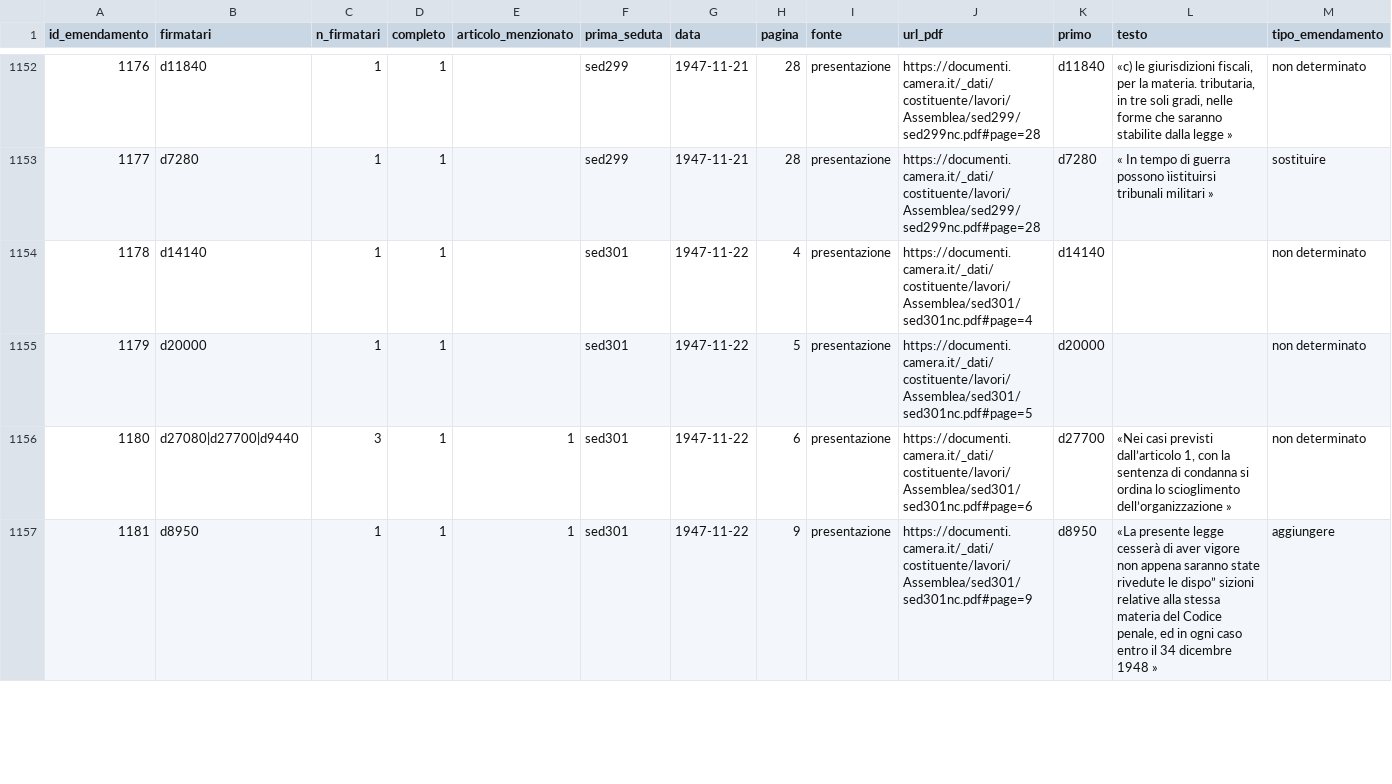
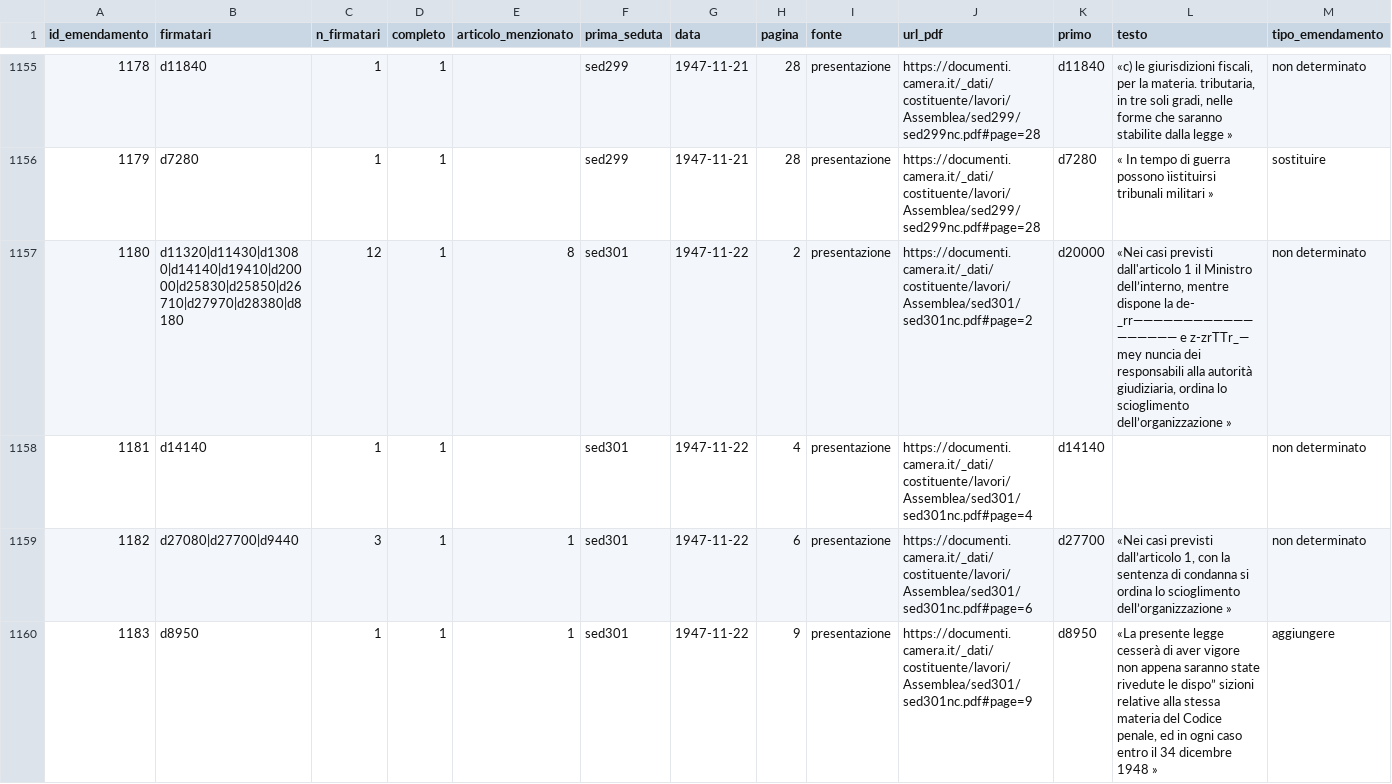
Before and after one commit to giacomo-melli/costituente-reti, a CSV file: pipeline/extraction/emendamenti.csv, drawn as a sheet; only a part is shown, gaps mark what is left out; removed rows and columns are numbered as before the commit, all else as after; rows hold the shown columns only; the diff covers the shown part only; the diff names each change by its address in the sheet, - before the commit and + after, or states it on an @@ line.

Commit message:
Recall per persona: tre famiglie di emendamenti persi (due punti dopo «onorevoli», verbo accentato dall'OCR, «proposta ... a firma»), recuperati 4 elenchi fino a 42 firme

```diff
--- a/pipeline/extraction/emendamenti.csv
+++ b/pipeline/extraction/emendamenti.csv
@@ column A (id_emendamento) renumbered from row 399 down @@
+row 1157: 1180 | d11320|d11430|d13080|d14140|d19410|d20000|d25830|d25850|d26710|d27970|d28380|d8180 | 12 | 1 | 8 | sed301 | 1947-11-22 | 2 | presentazione | https://documenti.camera.it/_dati/costituente/lavori/Assemblea/sed301/sed301nc.pdf#page=2 | d20000 | «Nei casi previsti dall'articolo 1 il Ministro dell’interno, mentre dispone la de- _rr—————————————————— e z-zrTTr_— mey nuncia dei responsabili alla autorità giudiziaria, ordina lo scioglimento dell’organizzazione » | non determinato
-row 1155: 1179 | d20000 | 1 | 1 |  | sed301 | 1947-11-22 | 5 | presentazione | https://documenti.camera.it/_dati/costituente/lavori/Assemblea/sed301/sed301nc.pdf#page=5 | d20000 |  | non determinato
```
Also changed, not shown: 6 added rows, 2 removed rows and 3 edited cells elsewhere in this file, data/en/amendments_nodes.csv, data/en/edgelist_amendments.csv, 20 other files.
